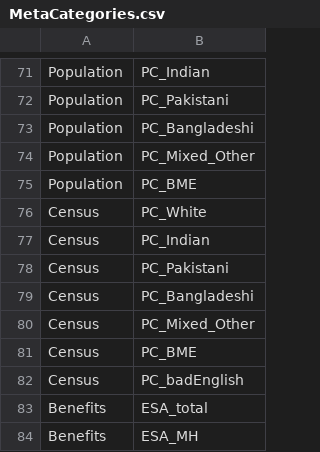
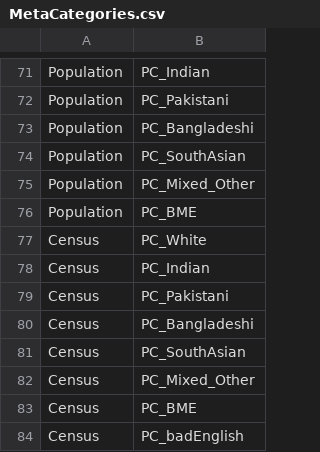
Before and after one commit to bwd-ph/mapdata, a CSV file: MetaCategories.csv, drawn as a sheet; only a part is shown, gaps mark what is left out; the shorter side is filled out with more unchanged rows.

```diff
--- a/MetaCategories.csv
+++ b/MetaCategories.csv
@@ -73,2 +73,3 @@ Population,PC_Pakistani
 Population,PC_Bangladeshi
+Population,PC_SouthAsian
 Population,PC_Mixed_Other
@@ -79,2 +80,3 @@ Census,PC_Pakistani
 Census,PC_Bangladeshi
+Census,PC_SouthAsian
 Census,PC_Mixed_Other
```
Also changed, not shown: Metadata.csv, 2 other files.
